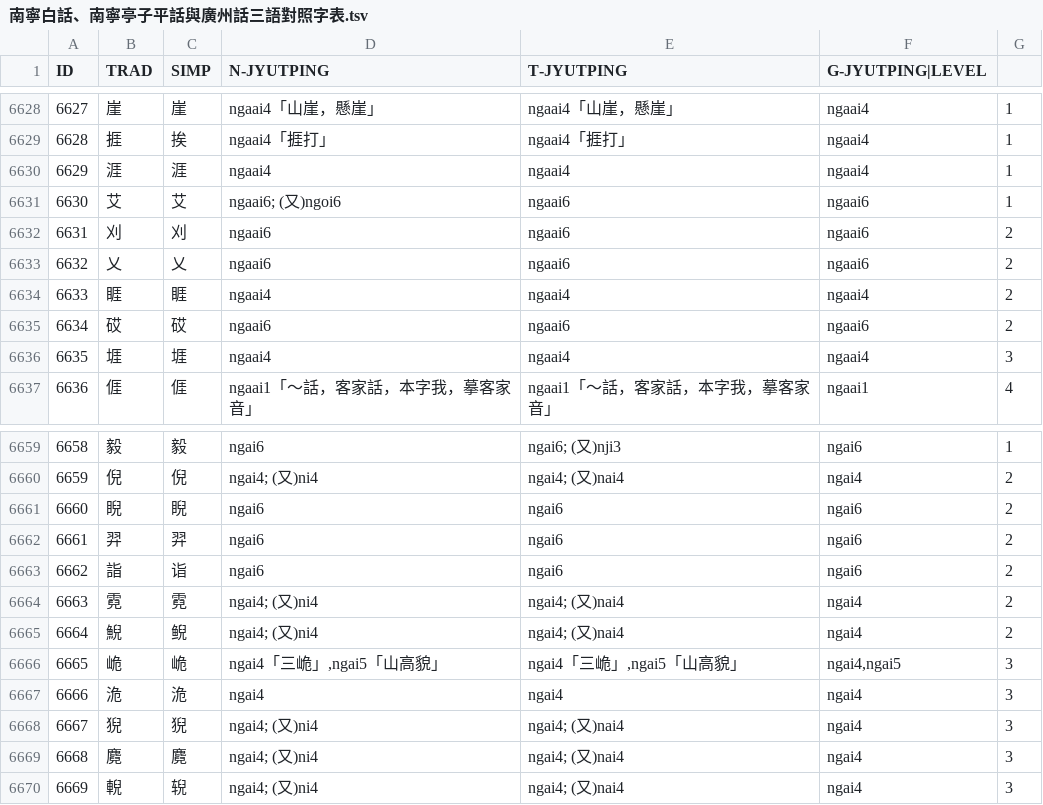
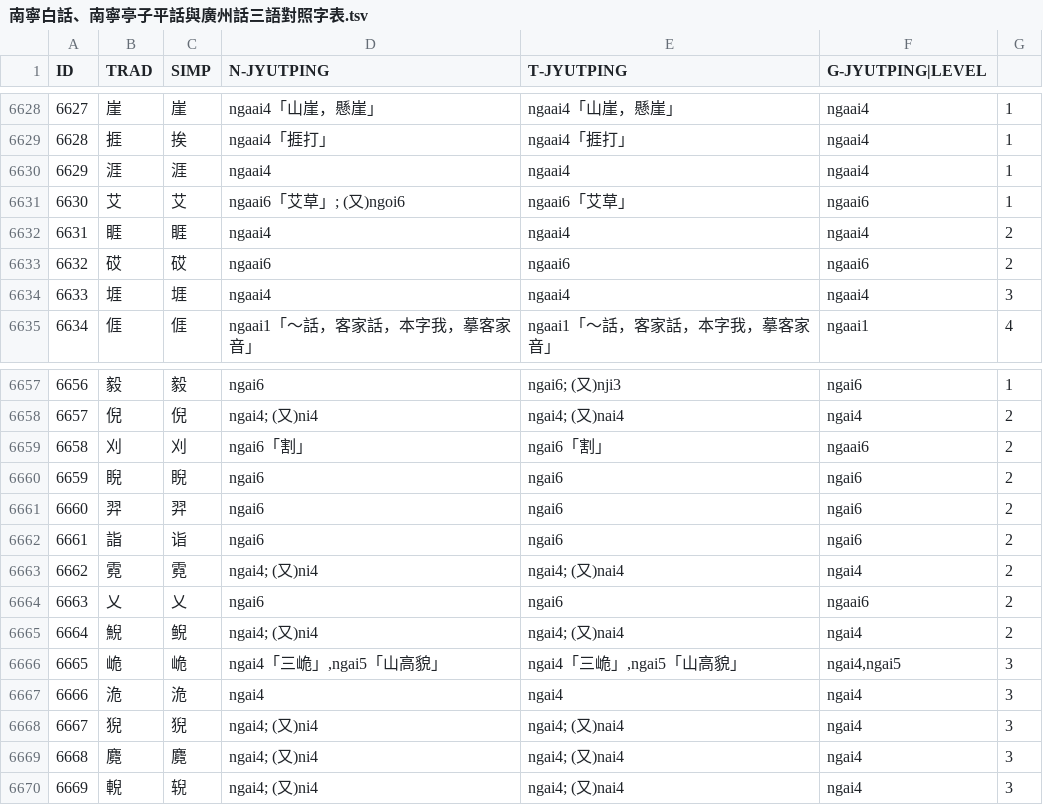
Before and after one commit to leimaau/Nanning-Dialect-Manual, a TSV file: 衍生產品/南寧白話、南寧亭子平話與廣州話三語對照字表.tsv, drawn as a sheet; only a part is shown, gaps mark what is left out; removed rows and columns are numbered as before the commit, all else as after; the diff names each change by its address in the sheet, - before the commit and + after, or states it on an @@ line.

```diff
--- a/衍生產品/南寧白話、南寧亭子平話與廣州話三語對照字表.tsv
+++ b/衍生產品/南寧白話、南寧亭子平話與廣州話三語對照字表.tsv
-D6631 (N-JYUTPING): ngaai6; (又)ngoi6
+D6631 (N-JYUTPING): ngaai6「艾草」; (又)ngoi6
-E6631 (T-JYUTPING): ngaai6
+E6631 (T-JYUTPING): ngaai6「艾草」
-row 6632: 6631 | 刈 | 刈 | ngaai6 | ngaai6 | ngaai6 | 2
-row 6633: 6632 | 乂 | 乂 | ngaai6 | ngaai6 | ngaai6 | 2
@@ column A (ID) renumbered between rows 6632 and 6663 @@
+row 6659: 6658 | 刈 | 刈 | ngai6「割」 | ngai6「割」 | ngaai6 | 2
+row 6664: 6663 | 乂 | 乂 | ngai6 | ngai6 | ngaai6 | 2
```
Also changed, not shown: 南寧亭子平話單字音表(總表).tsv, 南寧白話單字音表(總表).tsv, 2 other files.
